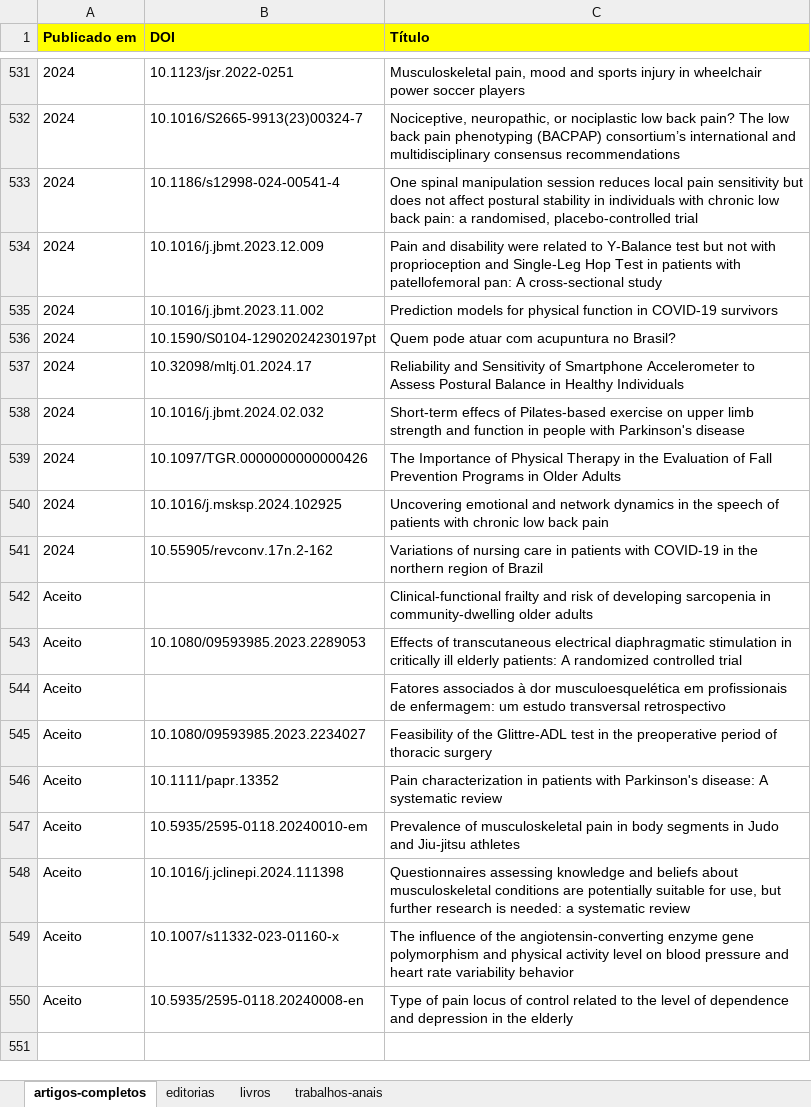
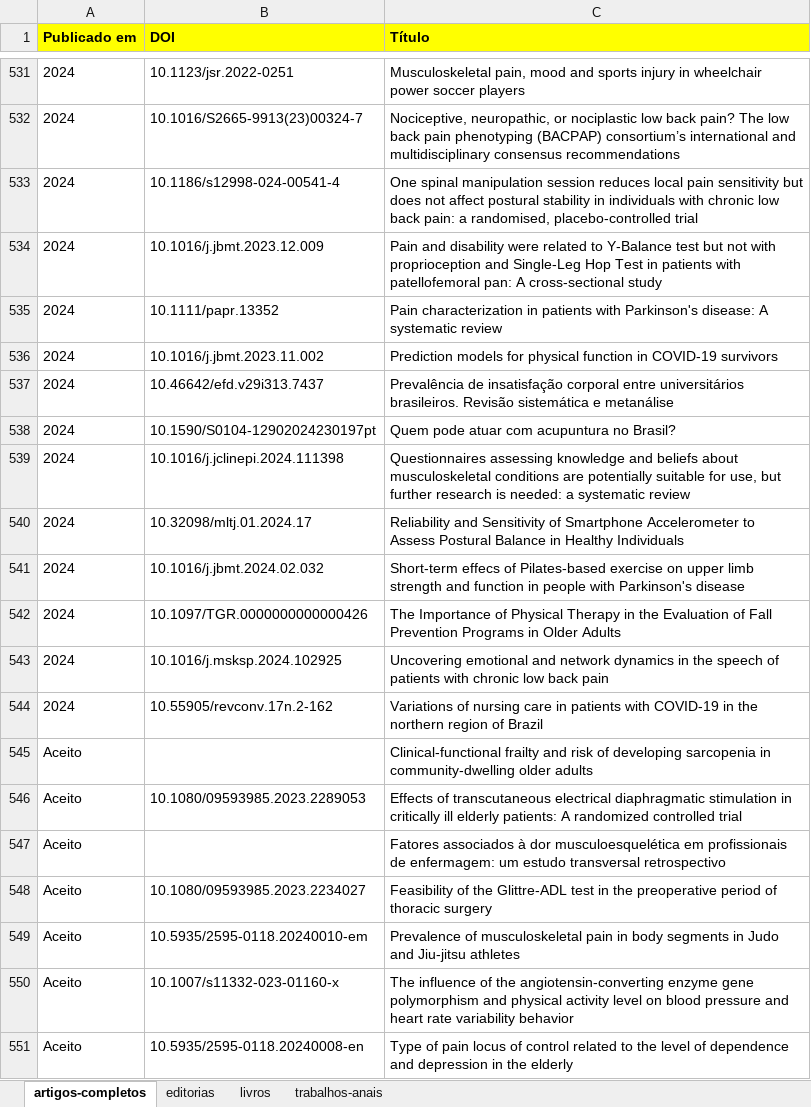
Before and after one commit to ppgcr-unisuam/observatoriocr, an Excel workbook: PPG/Produção.xlsx, sheet artigos-completos, drawn as a sheet; only a part is shown, gaps mark what is left out; values as stored, in another font and other column widths than the file's, no borders; conditional formats not drawn; removed rows and columns are numbered as before the commit, all else as after; the diff names each change by its address in the sheet, - before the commit and + after, or states it on an @@ line.

```diff
--- a/PPG/Produção.xlsx (sheet artigos-completos)
+++ b/PPG/Produção.xlsx (sheet artigos-completos)
+row 535: 2024 | 10.1111/papr.13352 | Pain characterization in patients with Parkinson's disease: A systematic review
+row 537: 2024 | 10.46642/efd.v29i313.7437 | Prevalência de insatisfação corporal entre universitários brasileiros. Revisão sistemática e metanálise
+row 539: 2024 | 10.1016/j.jclinepi.2024.111398 | Questionnaires assessing knowledge and beliefs about musculoskeletal conditions are potentially suitable for use, but further research is needed: a systematic review
-row 546: Aceito | 10.1111/papr.13352 | Pain characterization in patients with Parkinson's disease: A systematic review
-row 548: Aceito | 10.1016/j.jclinepi.2024.111398 | Questionnaires assessing knowledge and beliefs about musculoskeletal conditions are potentially suitable for use, but further research is needed: a systematic review
```
Also changed, not shown: PPG/Prêmios.xlsx, docs/PPG/Produção.xlsx, 54 other files.
